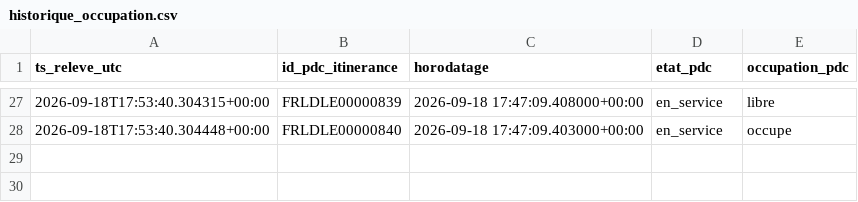
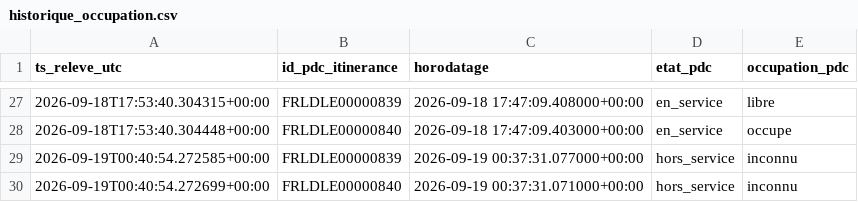
Before and after one commit to thi-cros/irve-lidl-occupation, a CSV file: historique_occupation.csv, drawn as a sheet; only a part is shown, gaps mark what is left out; the diff names each change by its address in the sheet, - before the commit and + after, or states it on an @@ line.

```diff
--- a/historique_occupation.csv
+++ b/historique_occupation.csv
+row 29: 2026-09-19T00:40:54.272585+00:00 | FRLDLE00000839 | 2026-09-19 00:37:31.077000+00:00 | hors_service | inconnu
+row 30: 2026-09-19T00:40:54.272699+00:00 | FRLDLE00000840 | 2026-09-19 00:37:31.071000+00:00 | hors_service | inconnu
```
